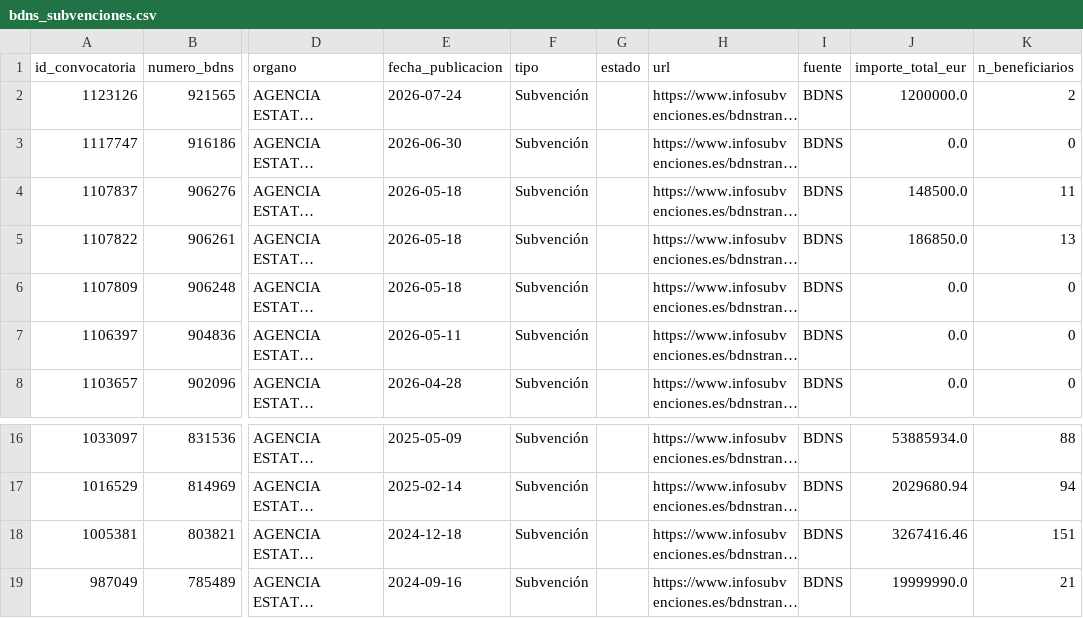
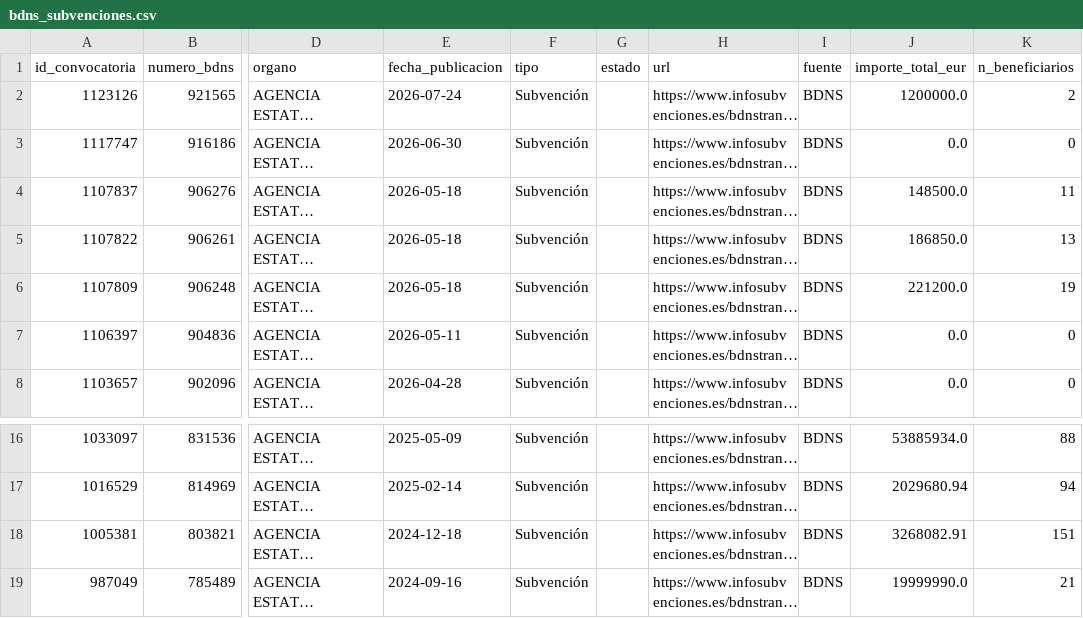
Before and after one commit to Viny2030/Fenomenos_corruptivos_spain, a CSV file: data/raw/bdns_subvenciones.csv, drawn as a sheet; only a part is shown, gaps mark what is left out; long unchanged cells end in …; the diff names each change by its address in the sheet, - before the commit and + after, or states it on an @@ line.

```diff
--- a/data/raw/bdns_subvenciones.csv
+++ b/data/raw/bdns_subvenciones.csv
-J6 (importe_total_eur): 0.0
+J6 (importe_total_eur): 221200.0
-K6 (n_beneficiarios): 0
+K6 (n_beneficiarios): 19
-J18 (importe_total_eur): 3267416.46
+J18 (importe_total_eur): 3268082.91
```
Also changed, not shown: data/processed/analisis_completo.csv, data/processed/trazabilidad_por_fondo.csv, 3 other files.
